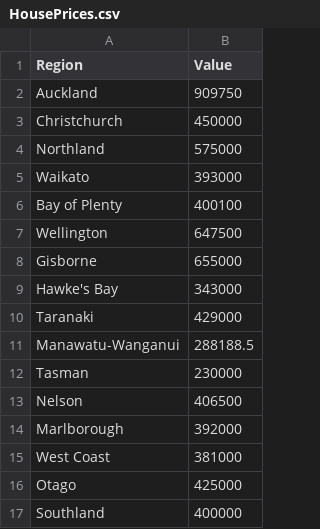
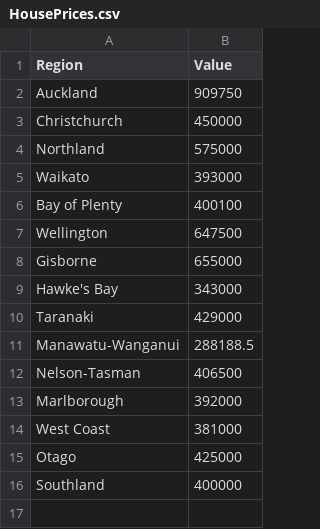
Before and after one commit to koyawase/TeamFunMakers, a CSV file: HousePrices.csv, drawn as a sheet.

```diff
--- a/HousePrices.csv
+++ b/HousePrices.csv
@@ -11,4 +11,3 @@ Taranaki,429000
 Manawatu-Wanganui,288188.5
-Tasman,230000
-Nelson,406500
+Nelson-Tasman,406500
 Marlborough,392000
```
Also changed, not shown: LandCover.csv, population.csv.
